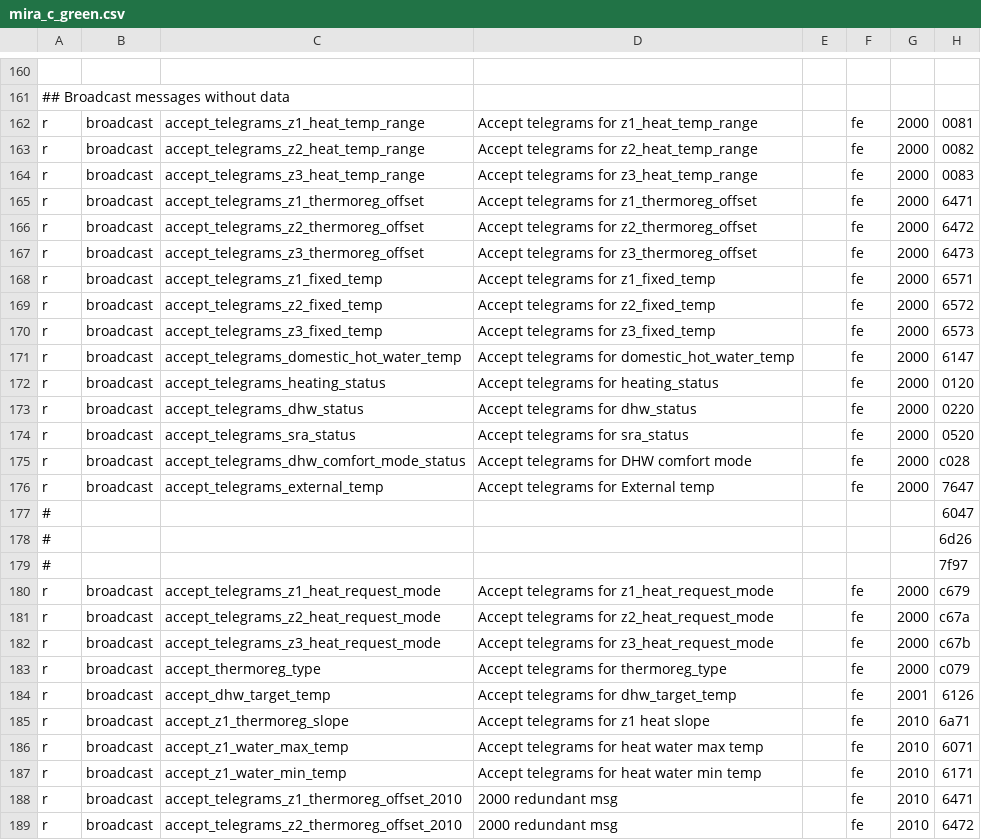
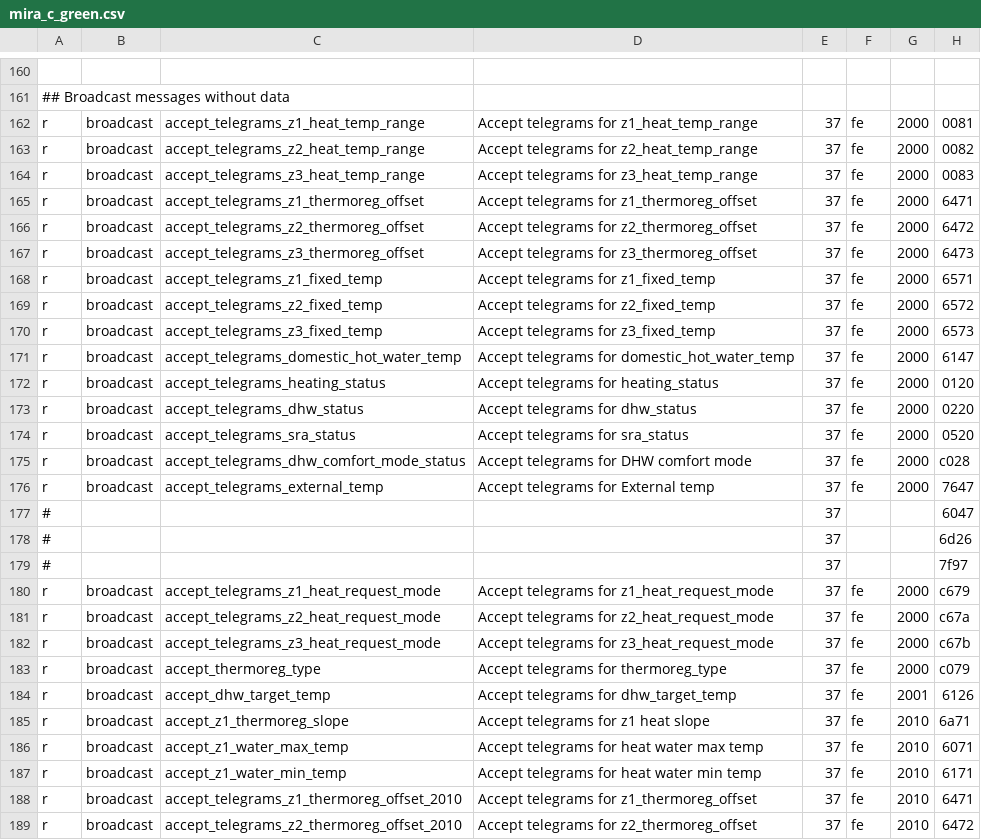
Before and after one commit to ysard/ebusd_configuration_chaffoteaux_bridgenet, a CSV file: mira_c_green.csv, drawn as a sheet; only a part is shown, gaps mark what is left out; the diff covers the shown part only; the diff names each change by its address in the sheet, - before the commit and + after, or states it on an @@ line.

Commit message:
Add master addr for broadcast rules Avoid confusion errors with read rules emitted by another addr

```diff
--- a/mira_c_green.csv
+++ b/mira_c_green.csv
-E162:E189: (empty)
+E162:E189: 37
-D188: 2000 redundant msg
+D188: Accept telegrams for z1_thermoreg_offset
-D189: 2000 redundant msg
+D189: Accept telegrams for z2_thermoreg_offset
```
Also changed, not shown: 8 edited cells elsewhere in this file.
